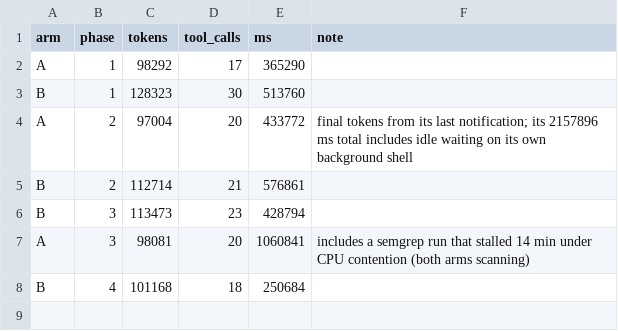
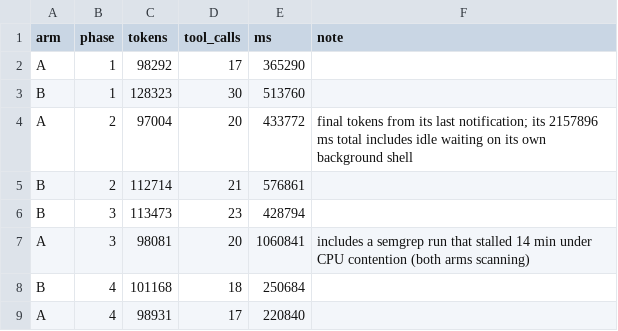
Before and after one commit to loganvolkers/toolbox, a TSV file: experiments/box-ab/usage.tsv, drawn as a sheet; the diff names each change by its address in the sheet, - before the commit and + after, or states it on an @@ line.

```diff
--- a/experiments/box-ab/usage.tsv
+++ b/experiments/box-ab/usage.tsv
+row 9: A | 4 | 98931 | 17 | 220840
```
Also changed, not shown: 1 other file.
